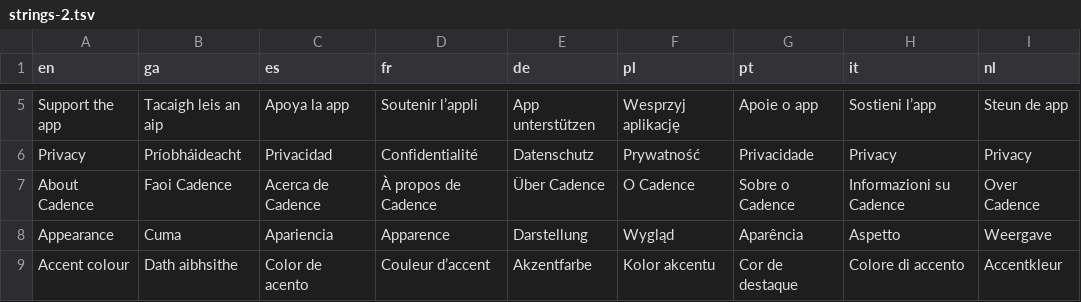
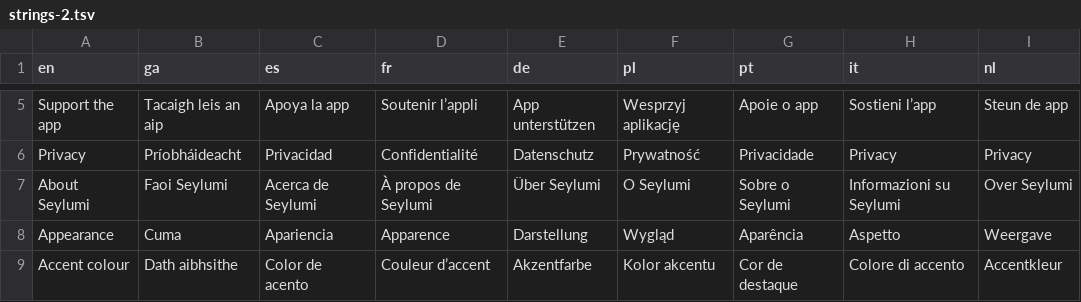
Before and after one commit to Sharkey171/cadence, a TSV file: i18n/strings-2.tsv, drawn as a sheet; only a part is shown, gaps mark what is left out; removed rows and columns are numbered as before the commit, all else as after; the diff names each change by its address in the sheet, - before the commit and + after, or states it on an @@ line.

```diff
--- a/i18n/strings-2.tsv
+++ b/i18n/strings-2.tsv
-row 7: About Cadence | Faoi Cadence | Acerca de Cadence | À propos de Cadence | Über Cadence | O Cadence | Sobre o Cadence | Informazioni su Cadence | Over Cadence
+row 7: About Seylumi | Faoi Seylumi | Acerca de Seylumi | À propos de Seylumi | Über Seylumi | O Seylumi | Sobre o Seylumi | Informazioni su Seylumi | Over Seylumi
```
Also changed, not shown: i18n/strings-3.tsv, i18n/strings-4.tsv, 23 other files.
